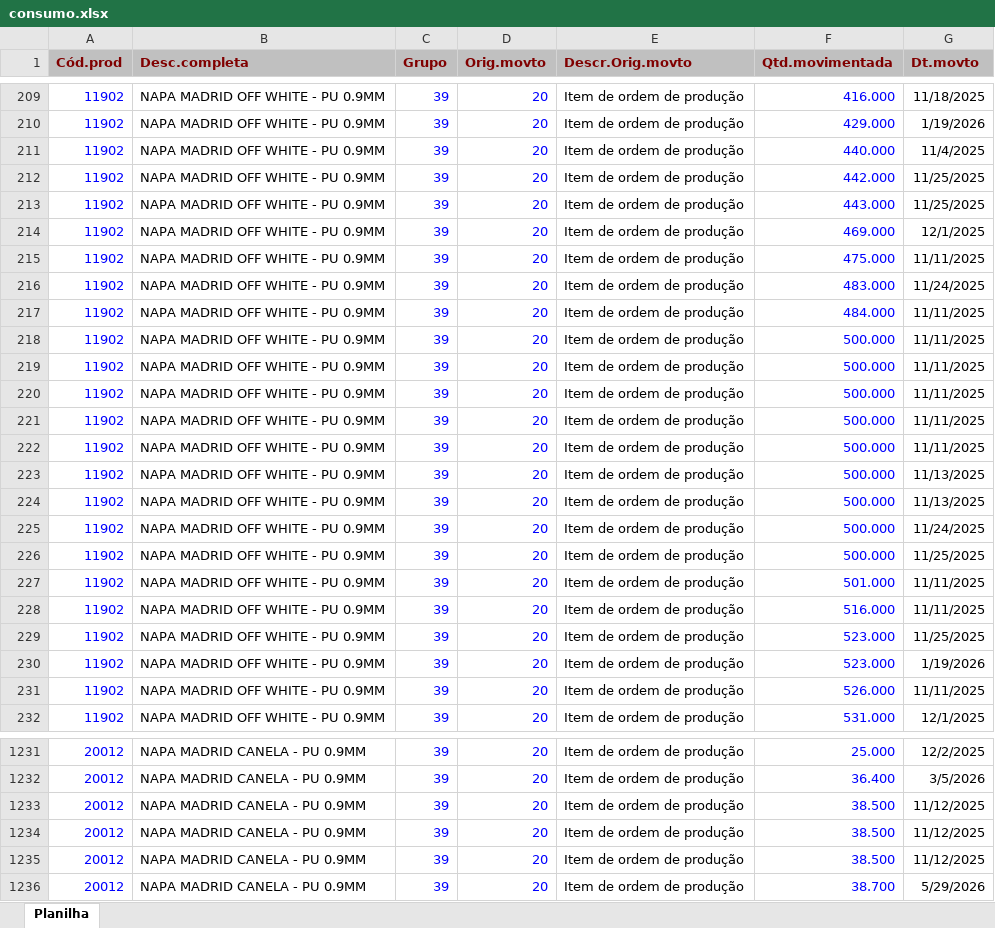
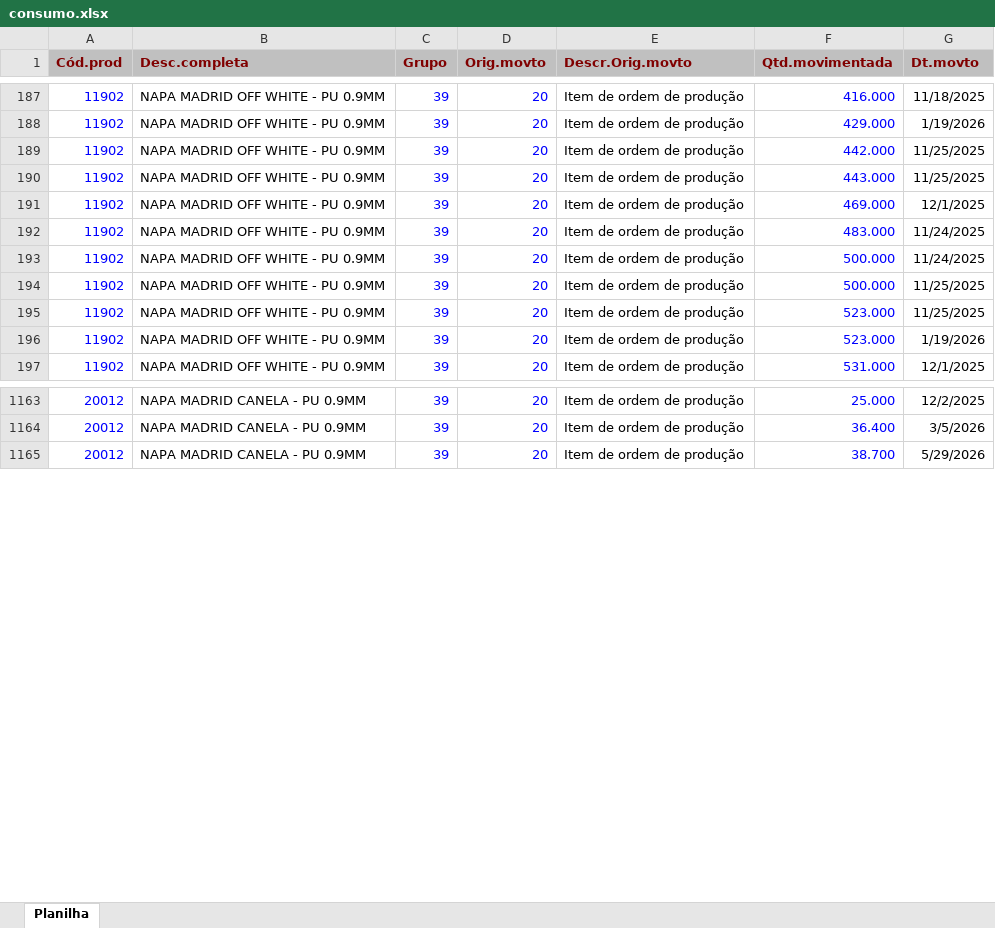
Before and after one commit to afbertuolsmart/STK, an Excel workbook: data-source/consumo.xlsx, sheet Planilha, drawn as a sheet; only a part is shown, gaps mark what is left out; values as stored, in another font and other column widths than the file's, no borders; removed rows and columns are numbered as before the commit, all else as after; the diff covers the shown part only; the diff names each change by its address in the sheet, - before the commit and + after, or states it on an @@ line.

```diff
--- a/data-source/consumo.xlsx (sheet Planilha)
+++ b/data-source/consumo.xlsx (sheet Planilha)
-row 211: 11902 | NAPA MADRID OFF WHITE - PU 0.9MM | 39 | 20 | Item de ordem de produção | 440.000 | 11/4/2025
-row 215: 11902 | NAPA MADRID OFF WHITE - PU 0.9MM | 39 | 20 | Item de ordem de produção | 475.000 | 11/11/2025
-row 217: 11902 | NAPA MADRID OFF WHITE - PU 0.9MM | 39 | 20 | Item de ordem de produção | 484.000 | 11/11/2025
-row 218: 11902 | NAPA MADRID OFF WHITE - PU 0.9MM | 39 | 20 | Item de ordem de produção | 500.000 | 11/11/2025
-row 219: 11902 | NAPA MADRID OFF WHITE - PU 0.9MM | 39 | 20 | Item de ordem de produção | 500.000 | 11/11/2025
-row 220: 11902 | NAPA MADRID OFF WHITE - PU 0.9MM | 39 | 20 | Item de ordem de produção | 500.000 | 11/11/2025
-row 221: 11902 | NAPA MADRID OFF WHITE - PU 0.9MM | 39 | 20 | Item de ordem de produção | 500.000 | 11/11/2025
-row 222: 11902 | NAPA MADRID OFF WHITE - PU 0.9MM | 39 | 20 | Item de ordem de produção | 500.000 | 11/11/2025
-row 223: 11902 | NAPA MADRID OFF WHITE - PU 0.9MM | 39 | 20 | Item de ordem de produção | 500.000 | 11/13/2025
-row 224: 11902 | NAPA MADRID OFF WHITE - PU 0.9MM | 39 | 20 | Item de ordem de produção | 500.000 | 11/13/2025
-row 227: 11902 | NAPA MADRID OFF WHITE - PU 0.9MM | 39 | 20 | Item de ordem de produção | 501.000 | 11/11/2025
-row 228: 11902 | NAPA MADRID OFF WHITE - PU 0.9MM | 39 | 20 | Item de ordem de produção | 516.000 | 11/11/2025
-row 231: 11902 | NAPA MADRID OFF WHITE - PU 0.9MM | 39 | 20 | Item de ordem de produção | 526.000 | 11/11/2025
-row 1233: 20012 | NAPA MADRID CANELA - PU 0.9MM | 39 | 20 | Item de ordem de produção | 38.500 | 11/12/2025
-row 1234: 20012 | NAPA MADRID CANELA - PU 0.9MM | 39 | 20 | Item de ordem de produção | 38.500 | 11/12/2025
-row 1235: 20012 | NAPA MADRID CANELA - PU 0.9MM | 39 | 20 | Item de ordem de produção | 38.500 | 11/12/2025
```
Also changed, not shown: 15 added rows and 58 removed rows elsewhere in this sheet, data-source/compras.xlsx, data-source/estoque.xlsx, 7 other files.
